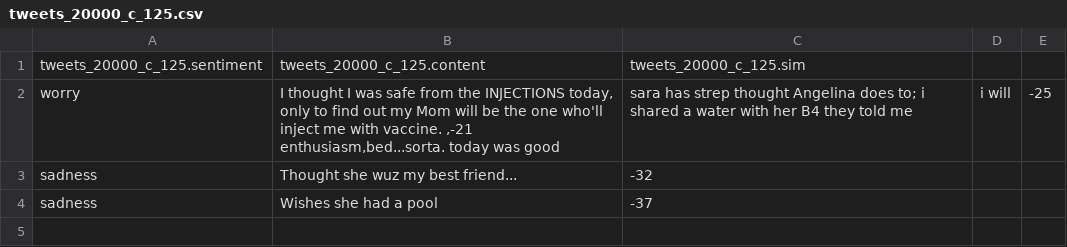
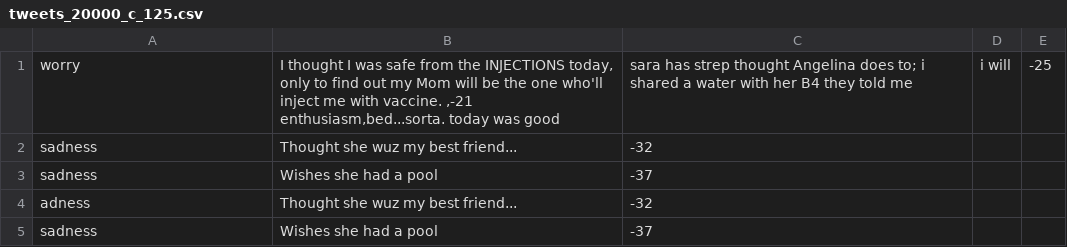
Before and after one commit to PeterHolderrieth/AILIKE, a CSV file: go-db/godb/benchmark_results/var_db_size/tweets_20000_c_125.csv, drawn as a sheet; removed rows and columns are numbered as before the commit, all else as after; the diff names each change by its address in the sheet, - before the commit and + after, or states it on an @@ line.

```diff
--- a/go-db/godb/benchmark_results/var_db_size/tweets_20000_c_125.csv
+++ b/go-db/godb/benchmark_results/var_db_size/tweets_20000_c_125.csv
-row 1: tweets_20000_c_125.sentiment | tweets_20000_c_125.content | tweets_20000_c_125.sim
+row 3: sadness | Wishes she had a pool | -37
+row 4: adness | Thought she wuz my best friend... | -32
```
Also changed, not shown: go-db/godb/benchmark_results/test.csv, go-db/godb/benchmark_results/var_db_size/tweets.csv, 33 other files.
